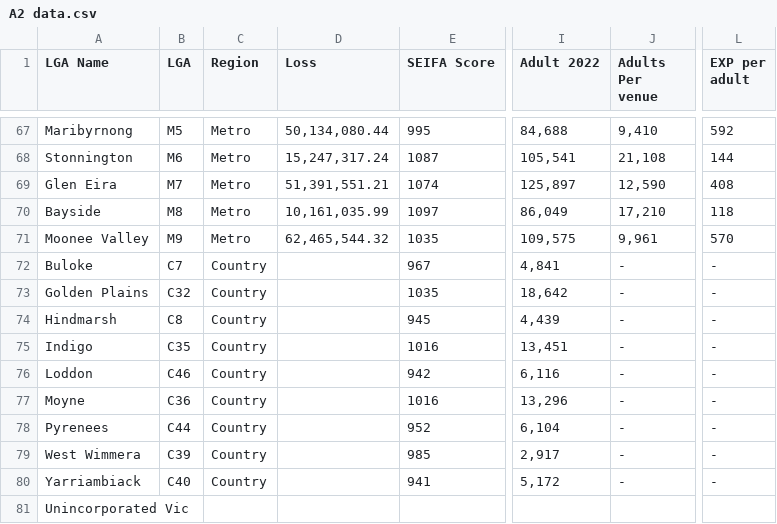
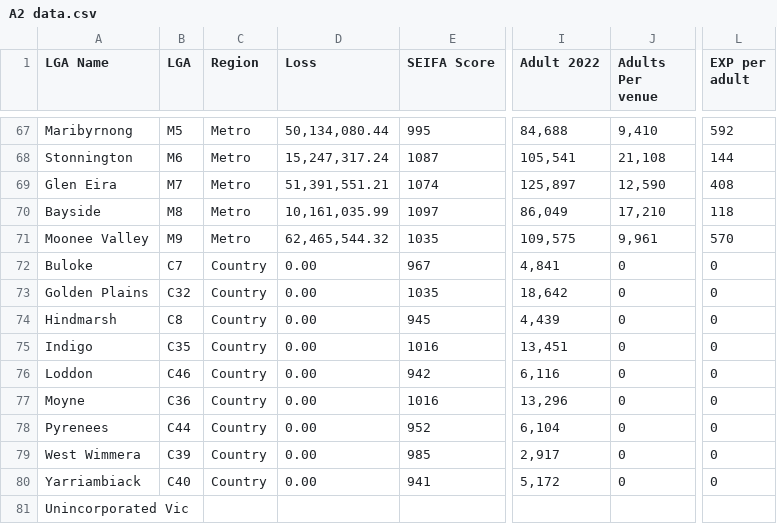
Before and after one commit to Envy-y/FIT3179-A2, a CSV file: FIT3179 A2 Repo/A2 data.csv, drawn as a sheet; only a part is shown, gaps mark what is left out; the diff names each change by its address in the sheet, - before the commit and + after, or states it on an @@ line.

```diff
--- a/FIT3179 A2 Repo/A2 data.csv
+++ b/FIT3179 A2 Repo/A2 data.csv
-D72:D80 (Loss): (empty)
+D72:D80 (Loss): 0.00
-J72:J80 (Adults Per venue): -
+J72:J80 (Adults Per venue): 0
-L72:L80 (EXP per adult): -
+L72:L80 (EXP per adult): 0
```
Also changed, not shown: 3 other files.
